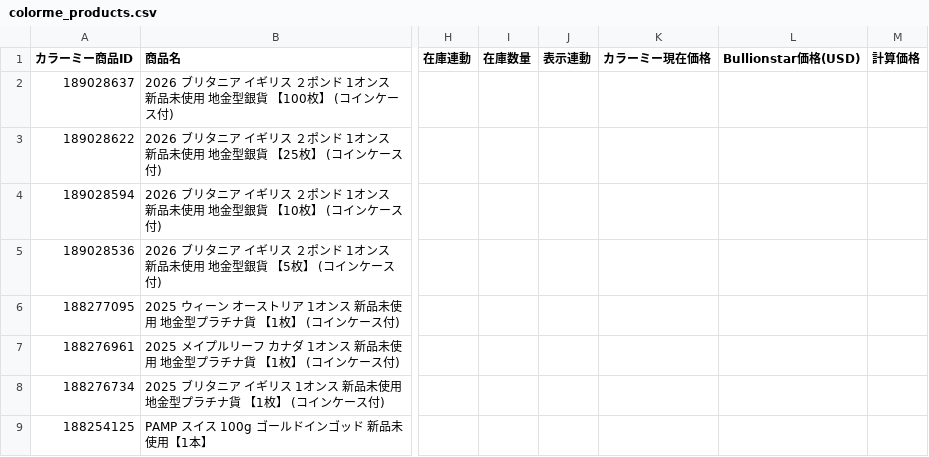
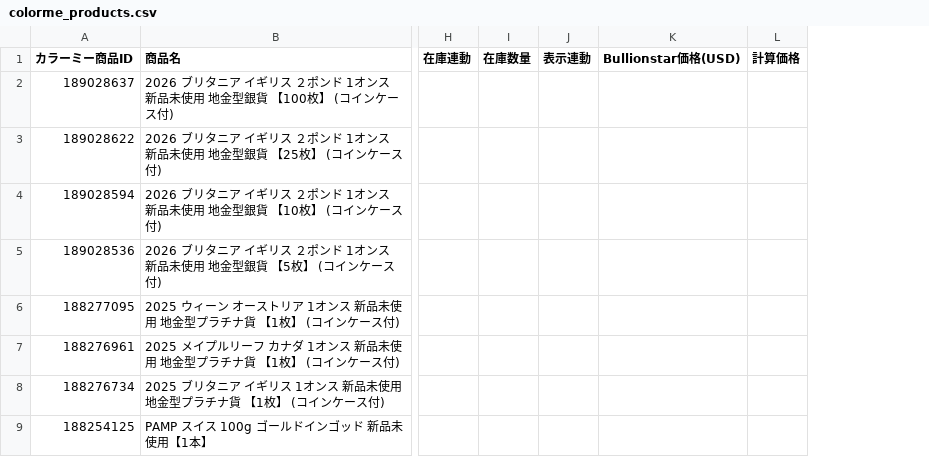
Before and after one commit to francchouette/coin-price-checker, a CSV file: templates/colorme_products.csv, drawn as a sheet; only a part is shown, gaps mark what is left out; the diff names each change by its address in the sheet, - before the commit and + after, or states it on an @@ line.

```diff
--- a/templates/colorme_products.csv
+++ b/templates/colorme_products.csv
-column K (カラーミー現在価格), empty
```
Also changed, not shown: 1 other file.
